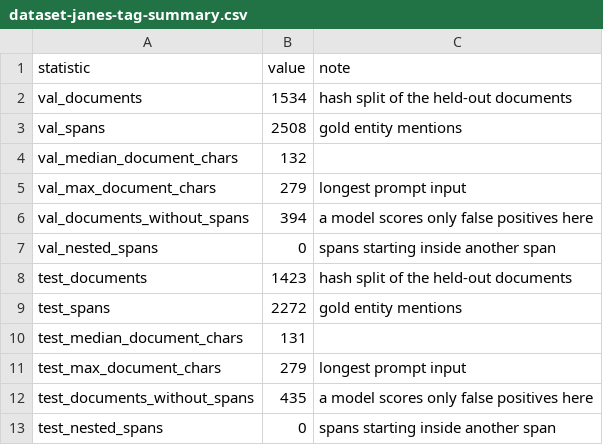
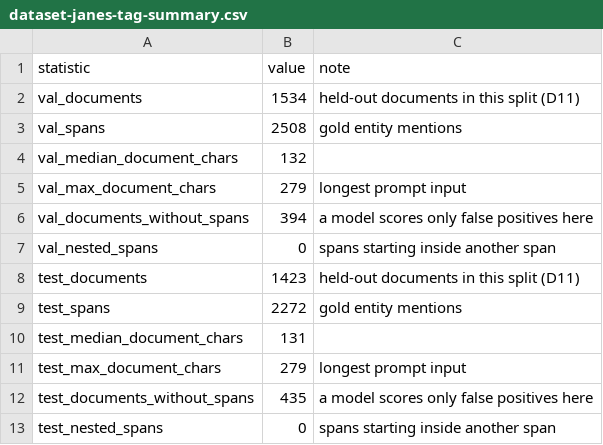
Before and after one commit to eriknovak/SLM4IE, a CSV file: experiments/validation/ie-benchmark-slovenian/tables/dataset-janes-tag-summary.csv, drawn as a sheet.

Commit message:
exp(validation): zero-shot NER harness for ie-benchmark-slovenian
Every model reads the same prompt per sentence window of about 2,000
characters and answers a JSON list of {text, label} mentions under schema-
constrained decoding (M1, M2). Mentions align to spans in reading order with a
fallback to the first free occurrence, and are scored by strict, relaxed and
partial-overlap span F1 with a paired document bootstrap (M3, D5). Each run
keeps a resumable answers file named by model, split, examples, a prompt hash
and backend options, and logs scores, miss rate, tokens, cost and speed (M5).
Chat backends cover the vllm-service (retrying server errors), transformers
(xgrammar, stop on every configured end token) and Claude headless on the
subscription with one structured-output try (D3, D8). The model list holds
three Claude and nine local models (D7). Peak memory comes from each vllm
container's startup log, weights plus the longest window's KV cache, since
transformers 5.22 decompresses the 4-bit Gemma 4 checkpoints to bf16 (D7).
analysis.py rescores tracked runs, picks each arm's best on validation and
reads C1 per test set (M4, D1, D6).

Data: the task registry gains source.exclude_doc_ids; ner/slavicner drops the
municipality table covid-19/sl/sl-124 from validation, a 5,425-character
window whose answer outgrows the 2,048-token cap (D12). The evaluation group
takes transformers 5.22.1 through a uv conflicts fork.

```diff
--- a/experiments/validation/ie-benchmark-slovenian/tables/dataset-janes-tag-summary.csv
+++ b/experiments/validation/ie-benchmark-slovenian/tables/dataset-janes-tag-summary.csv
@@ -1,3 +1,3 @@
 statistic,value,note
-val_documents,1534,hash split of the held-out documents
+val_documents,1534,held-out documents in this split (D11)
 val_spans,2508,gold entity mentions
@@ -7,3 +7,3 @@ val_documents_without_spans,394,a model scores only false positives here
 val_nested_spans,0,spans starting inside another span
-test_documents,1423,hash split of the held-out documents
+test_documents,1423,held-out documents in this split (D11)
 test_spans,2272,gold entity mentions
```
Also changed, not shown: experiments/validation/ie-benchmark-slovenian/tables/dataset-slavicner-fields.csv, experiments/validation/ie-benchmark-slovenian/tables/dataset-slavicner-statistics.csv, 36 other files.
